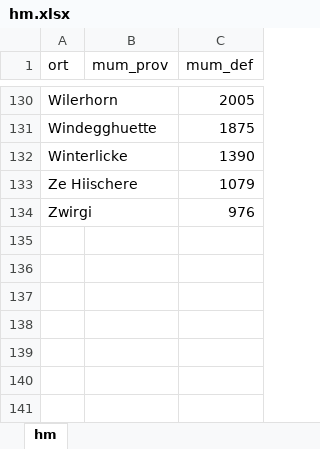
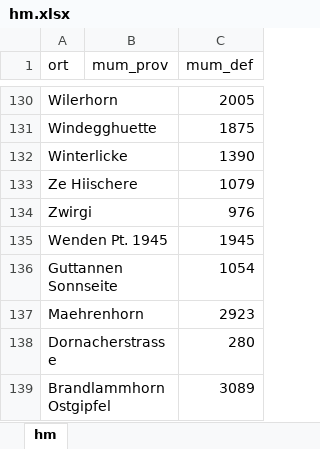
Before and after one commit to rufi77/running, an Excel workbook: data/hm.xlsx, sheet hm, drawn as a sheet; only a part is shown, gaps mark what is left out; values as stored, in another font and other column widths than the file's, no borders; the diff names each change by its address in the sheet, - before the commit and + after, or states it on an @@ line.

```diff
--- a/data/hm.xlsx (sheet hm)
+++ b/data/hm.xlsx (sheet hm)
+row 135: Wenden Pt. 1945 |  | 1945
+row 136: Guttannen Sonnseite |  | 1054
+row 137: Maehrenhorn |  | 2923
+row 138: Dornacherstrasse |  | 280
+row 139: Brandlammhorn Ostgipfel |  | 3089
```
Also changed, not shown: docs/data/countries.xlsx, docs/data/hm.xlsx, 14 other files.
